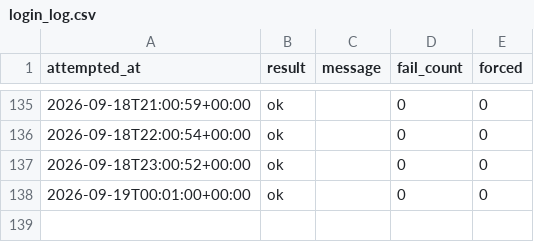
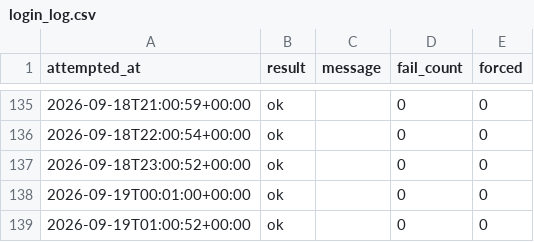
Before and after one commit to rainbow-love-lang/gold-sentiment, a CSV file: login_log.csv, drawn as a sheet; only a part is shown, gaps mark what is left out; the diff names each change by its address in the sheet, - before the commit and + after, or states it on an @@ line.

```diff
--- a/login_log.csv
+++ b/login_log.csv
+row 139: 2026-09-19T01:00:52+00:00 | ok |  | 0 | 0
```
Also changed, not shown: positionbook.csv, 1 other file.
